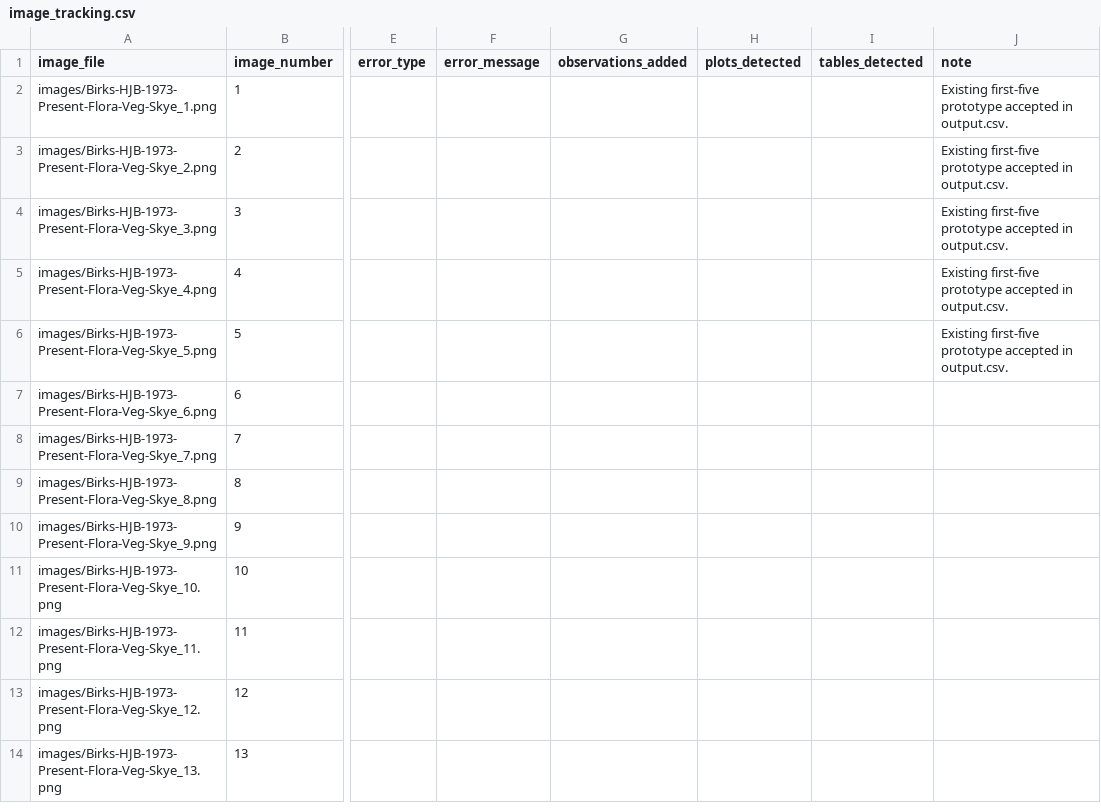
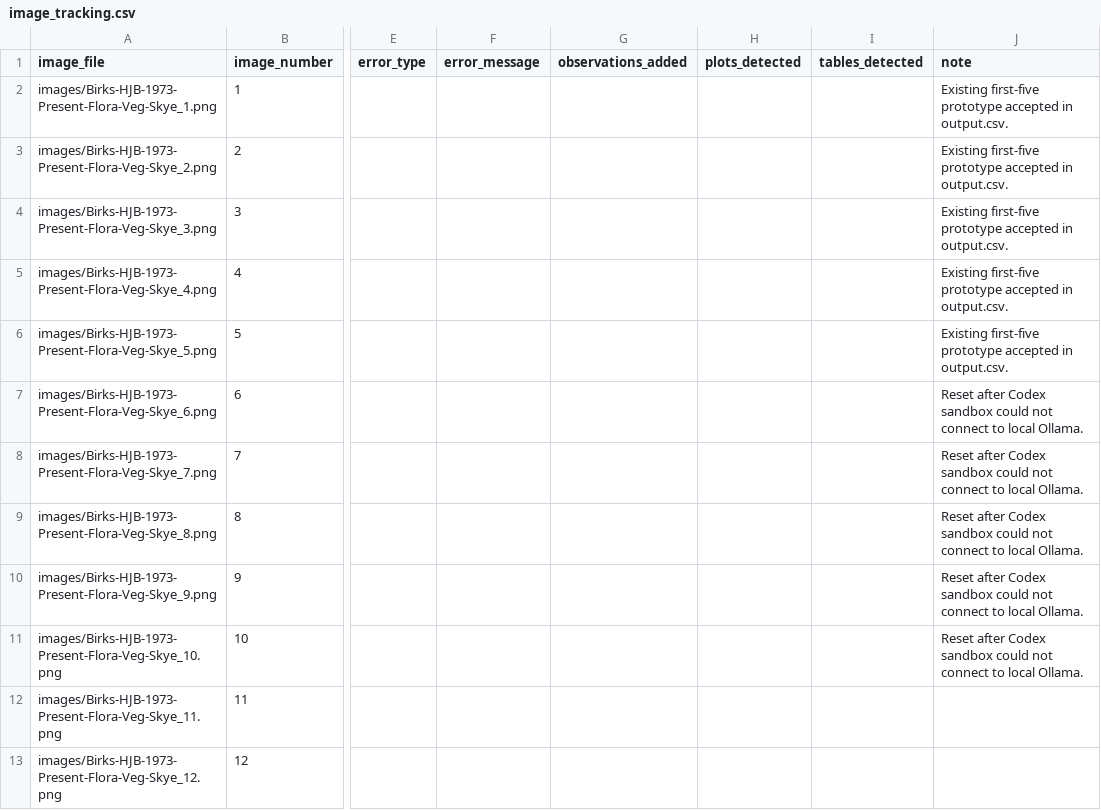
Before and after one commit to bhagyeshsagole/birks-1973-skye-veg-survey-sagole, a CSV file: output/image_tracking.csv, drawn as a sheet; only a part is shown, gaps mark what is left out; the shorter side is filled out with more unchanged rows; the diff names each change by its address in the sheet, - before the commit and + after, or states it on an @@ line.

Commit message:
Record blocked image parsing attempt

```diff
--- a/output/image_tracking.csv
+++ b/output/image_tracking.csv
-J7:J11 (note): (empty)
+J7:J11 (note): Reset after Codex sandbox could not connect to local Ollama.
```
Also changed, not shown: 1 other file.
